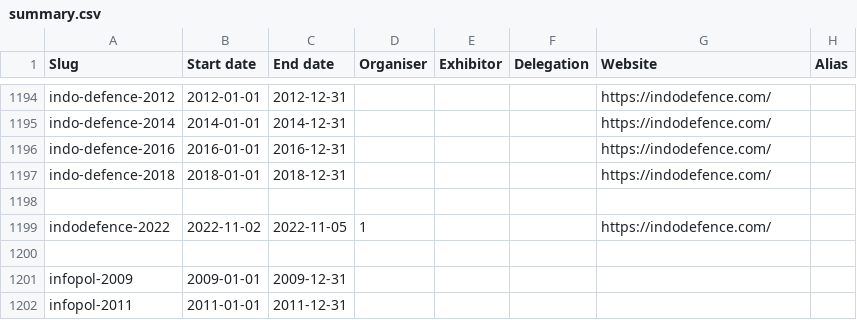
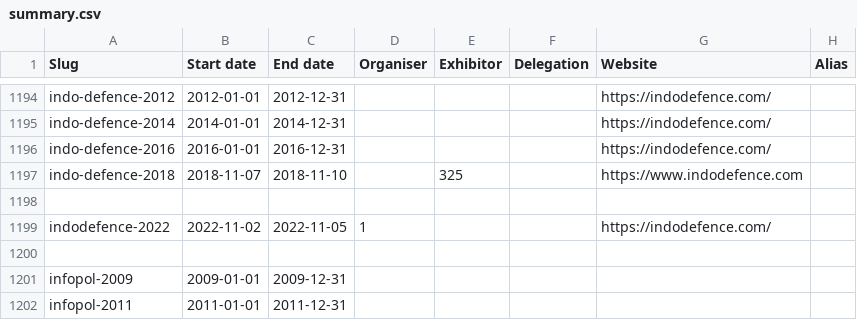
Before and after one commit to caatdata/arms-and-security-fair-exhibitors, a CSV file: summary.csv, drawn as a sheet; only a part is shown, gaps mark what is left out.

Commit message:
Update format for Indodefence 2018.

```diff
--- a/summary.csv
+++ b/summary.csv
@@ -1196,3 +1196,3 @@ indo-defence-2014,2014-01-01,2014-12-31,,,,https://indodefence.com/,
 indo-defence-2016,2016-01-01,2016-12-31,,,,https://indodefence.com/,
-indo-defence-2018,2018-01-01,2018-12-31,,,,https://indodefence.com/,
+indo-defence-2018,2018-11-07,2018-11-10,,325,,https://www.indodefence.com,
 ,,,,,,,
```
Also changed, not shown: 2 other files.
